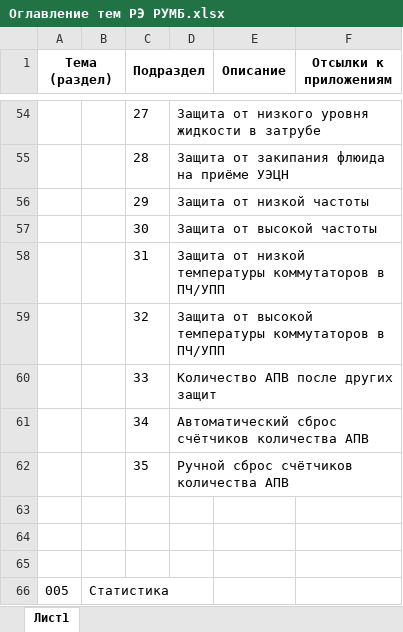
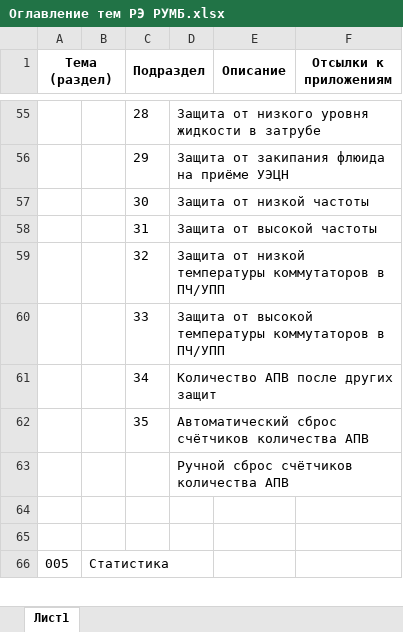
Before and after one commit to yudenisov/Contr_RUMB_Manual, an Excel workbook: Project/Work/Оглавление тем РЭ РУМБ.xlsx, sheet Лист1, drawn as a sheet; only a part is shown, gaps mark what is left out; values as stored, in another font and other column widths than the file's, no borders; removed rows and columns are numbered as before the commit, all else as after; the diff covers the shown part only; the diff names each change by its address in the sheet, - before the commit and + after, or states it on an @@ line.

```diff
--- a/Project/Work/Оглавление тем РЭ РУМБ.xlsx (sheet Лист1)
+++ b/Project/Work/Оглавление тем РЭ РУМБ.xlsx (sheet Лист1)
-C55 (Подраздел): 27
+C55 (Подраздел): 28
-C56 (Подраздел): 28
+C56 (Подраздел): 29
-C57 (Подраздел): 29
+C57 (Подраздел): 30
-C58 (Подраздел): 30
+C58 (Подраздел): 31
-C59 (Подраздел): 31
+C59 (Подраздел): 32
-C60 (Подраздел): 32
+C60 (Подраздел): 33
-C61 (Подраздел): 33
+C61 (Подраздел): 34
-C62 (Подраздел): 34
+C62 (Подраздел): 35
-C63 (Подраздел): 35
+C63 (Подраздел): (empty)
-row 63: (empty)
```
Also changed, not shown: 1 added row and 28 edited cells elsewhere in this sheet, 4 other files.
